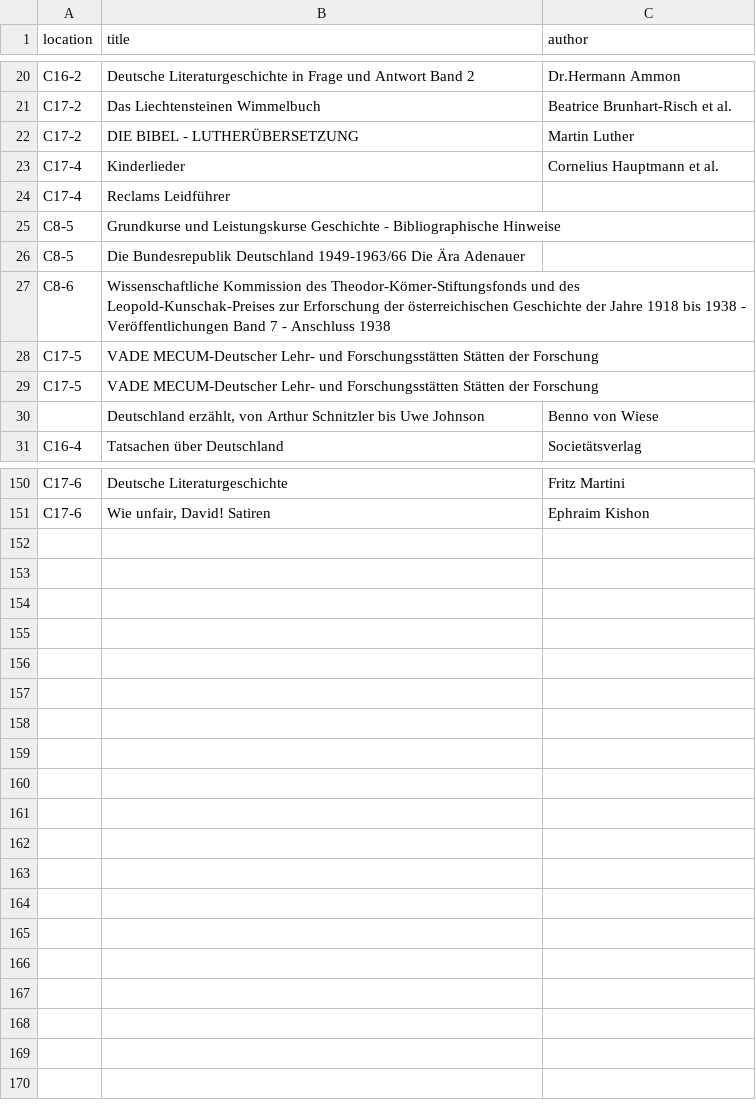
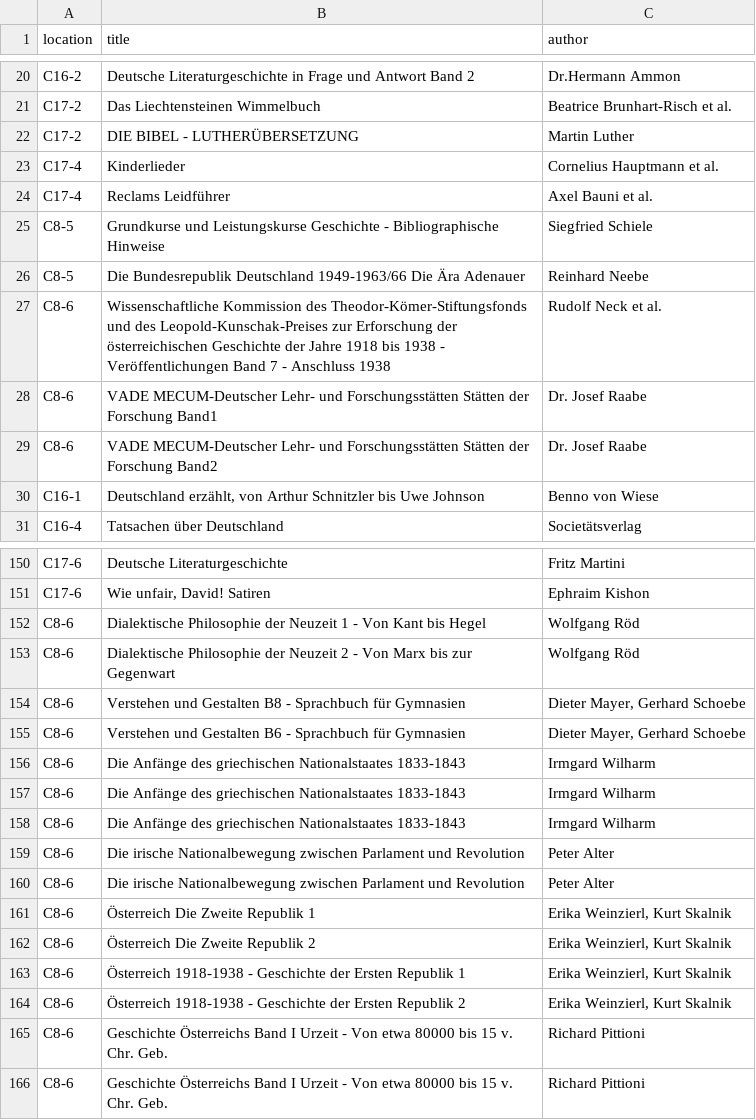
Before and after one commit to jsjang0104/austrian-library-hufs, a CSV file: docs/data/no_author.csv, drawn as a sheet; only a part is shown, gaps mark what is left out.

```diff
--- a/docs/data/no_author.csv
+++ b/docs/data/no_author.csv
@@ -23,9 +23,9 @@ C17-2,DIE BIBEL - LUTHERÜBERSETZUNG,Martin Luther,
 C17-4,Kinderlieder,Cornelius Hauptmann et al.,
-C17-4,Reclams Leidführer,,
-C8-5,Grundkurse und Leistungskurse Geschichte - Bibliographische Hinweise,,
-C8-5,Die Bundesrepublik Deutschland 1949-1963/66 Die Ära Adenauer ,,
-C8-6,Wissenschaftliche Kommission des Theodor-Kömer-Stiftungsfonds und des Leopold-Kunschak-Preises zur Erforschung der österreichischen Geschichte der Jahre 1918 bis 1938 - Veröffentlichungen Band 7 - Anschluss 1938,,
-C17-5,VADE MECUM-Deutscher Lehr- und Forschungsstätten Stätten der Forschung,,
-C17-5,VADE MECUM-Deutscher Lehr- und Forschungsstätten Stätten der Forschung,,
-,"Deutschland erzählt, von Arthur Schnitzler bis Uwe Johnson",Benno von Wiese,
+C17-4,Reclams Leidführer,Axel Bauni et al.,
+C8-5,Grundkurse und Leistungskurse Geschichte - Bibliographische Hinweise,Siegfried Schiele,
+C8-5,Die Bundesrepublik Deutschland 1949-1963/66 Die Ära Adenauer,Reinhard Neebe,
+C8-6,Wissenschaftliche Kommission des Theodor-Kömer-Stiftungsfonds und des Leopold-Kunschak-Preises zur Erforschung der österreichischen Geschichte der Jahre 1918 bis 1938 - Veröffentlichungen Band 7 - Anschluss 1938,Rudolf Neck et al.,
+C8-6,VADE MECUM-Deutscher Lehr- und Forschungsstätten Stätten der Forschung Band1,Dr. Josef Raabe,
+C8-6,VADE MECUM-Deutscher Lehr- und Forschungsstätten Stätten der Forschung Band2,Dr. Josef Raabe,
+C16-1,"Deutschland erzählt, von Arthur Schnitzler bis Uwe Johnson",Benno von Wiese,
 C16-4,Tatsachen über Deutschland,Societätsverlag,
@@ -151 +151,16 @@ C17-6,Deutsche Literaturgeschichte,Fritz Martini,
 C17-6,"Wie unfair, David! Satiren",Ephraim Kishon,
+C8-6,Dialektische Philosophie der Neuzeit 1 - Von Kant bis Hegel,Wolfgang Röd,
+C8-6,Dialektische Philosophie der Neuzeit 2 - Von Marx bis zur Gegenwart,Wolfgang Röd,
+C8-6,Verstehen und Gestalten B8 - Sprachbuch für Gymnasien,"Dieter Mayer, Gerhard Schoebe",
+C8-6,Verstehen und Gestalten B6 - Sprachbuch für Gymnasien,"Dieter Mayer, Gerhard Schoebe",
+C8-6,Die Anfänge des griechischen Nationalstaates 1833-1843,Irmgard Wilharm,
+C8-6,Die Anfänge des griechischen Nationalstaates 1833-1843,Irmgard Wilharm,
+C8-6,Die Anfänge des griechischen Nationalstaates 1833-1843,Irmgard Wilharm,
+C8-6,Die irische Nationalbewegung zwischen Parlament und Revolution,Peter Alter,
+C8-6,Die irische Nationalbewegung zwischen Parlament und Revolution,Peter Alter,
+C8-6,Österreich Die Zweite Republik 1,"Erika Weinzierl, Kurt Skalnik",
+C8-6,Österreich Die Zweite Republik 2,"Erika Weinzierl, Kurt Skalnik",
+C8-6,Österreich 1918-1938 - Geschichte der Ersten Republik 1,"Erika Weinzierl, Kurt Skalnik",
+C8-6,Österreich 1918-1938 - Geschichte der Ersten Republik 2,"Erika Weinzierl, Kurt Skalnik",
+C8-6,Geschichte Österreichs Band I Urzeit - Von etwa 80000 bis 15 v. Chr. Geb.,Richard Pittioni,
+C8-6,Geschichte Österreichs Band I Urzeit - Von etwa 80000 bis 15 v. Chr. Geb.,Richard Pittioni,
```
Also changed, not shown: 1 other file.
